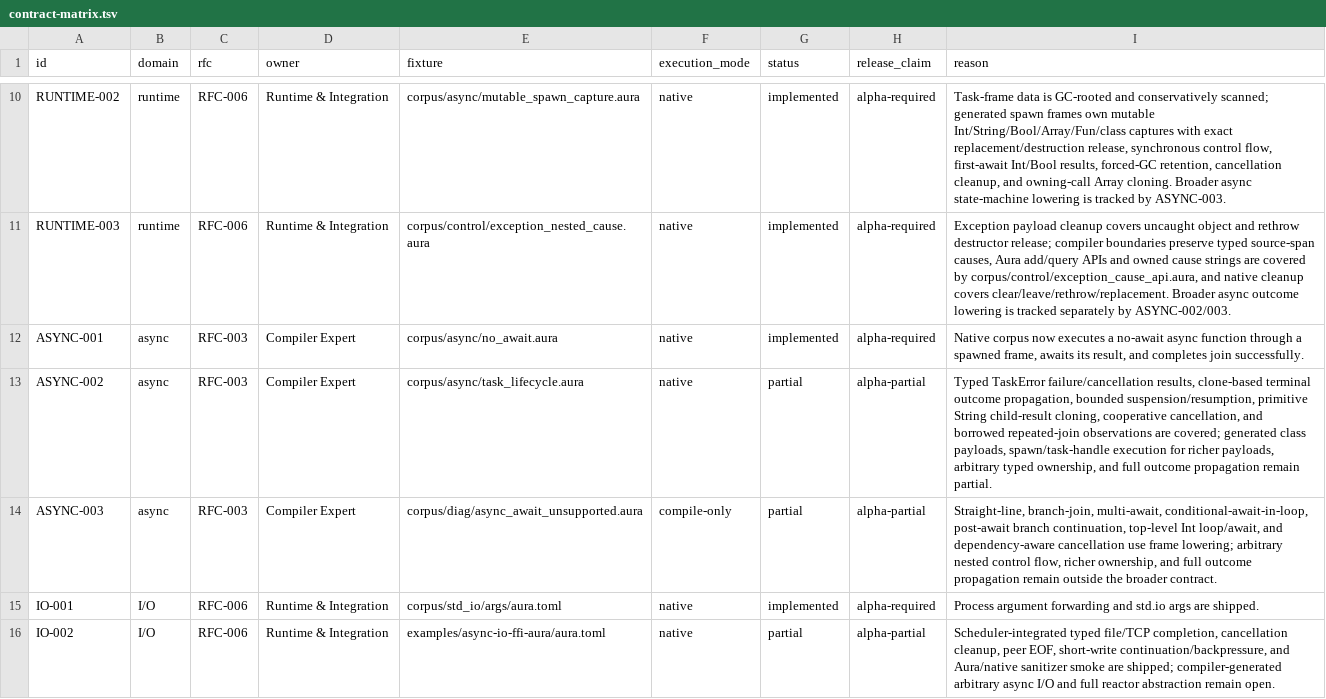
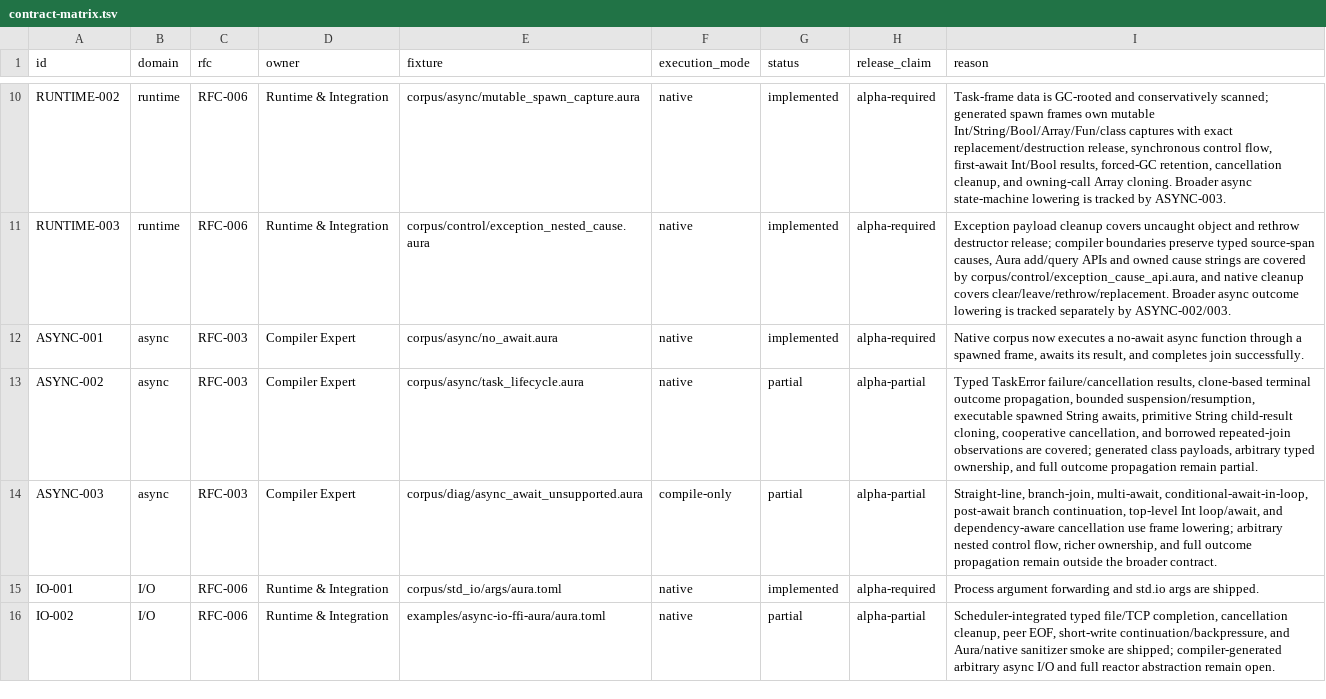
Before and after one commit to auraspace/aura, a TSV file: docs/plans/v0.1.1-alpha/contract-matrix.tsv, drawn as a sheet; only a part is shown, gaps mark what is left out.

Commit message:
feat(async): execute spawned String awaits

```diff
--- a/docs/plans/v0.1.1-alpha/contract-matrix.tsv
+++ b/docs/plans/v0.1.1-alpha/contract-matrix.tsv
@@ -12,3 +12,3 @@ RUNTIME-003	runtime	RFC-006	Runtime & Integration	corpus/control/exception_neste
 ASYNC-001	async	RFC-003	Compiler Expert	corpus/async/no_await.aura	native	implemented	alpha-required	Native corpus now executes a no-await async function through a spawned frame, awaits its result, and completes join successfully.
-ASYNC-002	async	RFC-003	Compiler Expert	corpus/async/task_lifecycle.aura	native	partial	alpha-partial	Typed TaskError failure/cancellation results, clone-based terminal outcome propagation, bounded suspension/resumption, primitive String child-result cloning, cooperative cancellation, and borrowed repeated-join observations are covered; generated class payloads, spawn/task-handle execution for richer payloads, arbitrary typed ownership, and full outcome propagation remain partial.
+ASYNC-002	async	RFC-003	Compiler Expert	corpus/async/task_lifecycle.aura	native	partial	alpha-partial	Typed TaskError failure/cancellation results, clone-based terminal outcome propagation, bounded suspension/resumption, executable spawned String awaits, primitive String child-result cloning, cooperative cancellation, and borrowed repeated-join observations are covered; generated class payloads, arbitrary typed ownership, and full outcome propagation remain partial.
 ASYNC-003	async	RFC-003	Compiler Expert	corpus/diag/async_await_unsupported.aura	compile-only	partial	alpha-partial	Straight-line, branch-join, multi-await, conditional-await-in-loop, post-await branch continuation, top-level Int loop/await, and dependency-aware cancellation use frame lowering; arbitrary nested control flow, richer ownership, and full outcome propagation remain outside the broader contract.
```
Also changed, not shown: 3 other files.
